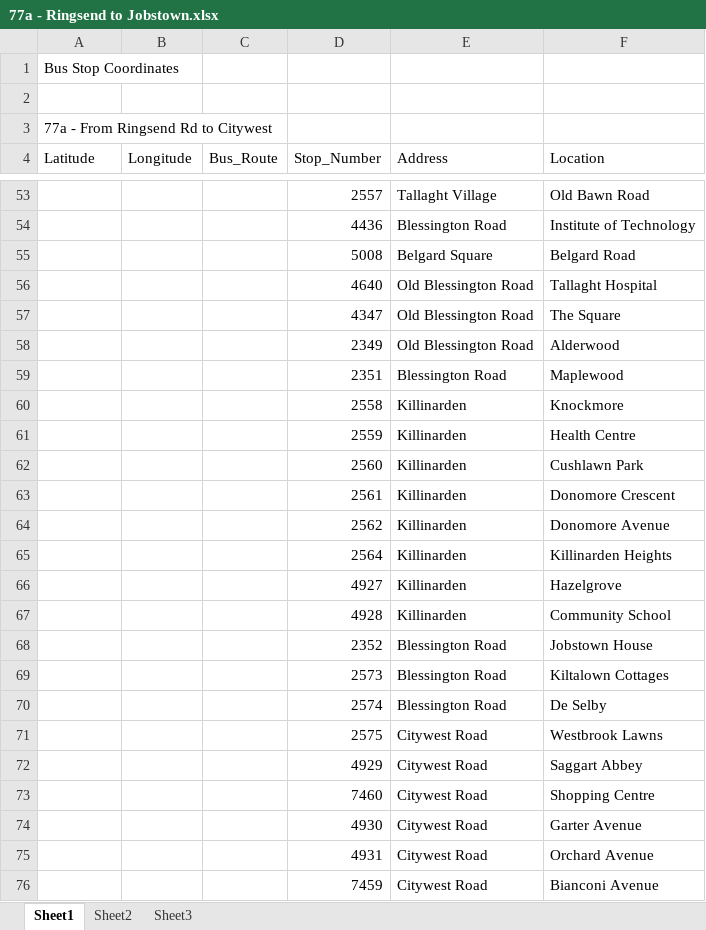
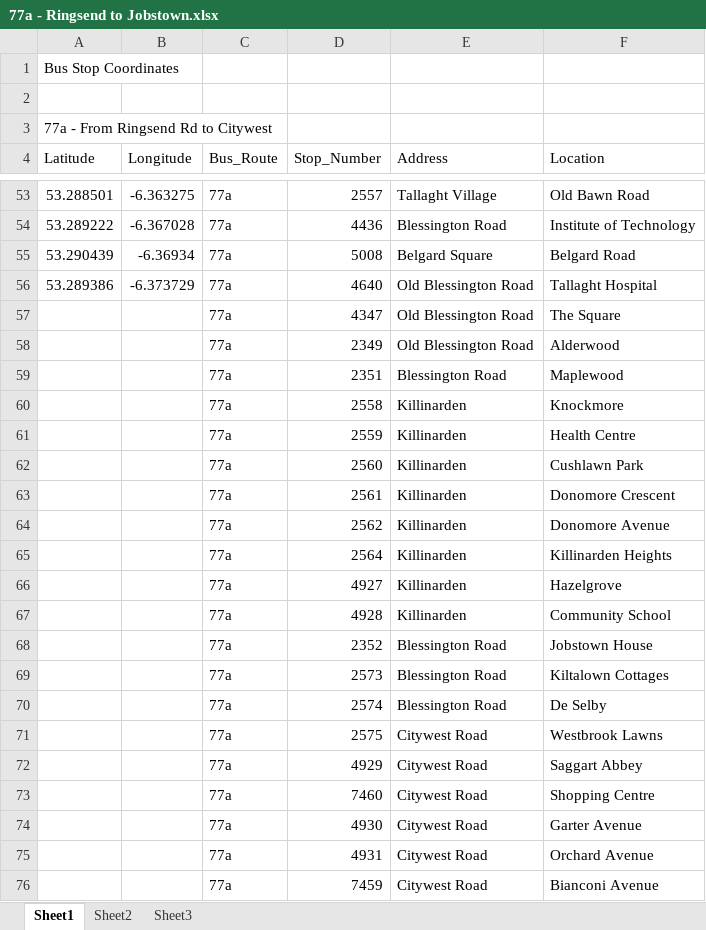
Before and after one commit to DavidBeckley/4th_Year_Project, an Excel workbook: 77a - Ringsend to Jobstown.xlsx, sheet Sheet1, drawn as a sheet; only a part is shown, gaps mark what is left out; values as stored, in another font and other column widths than the file's, no borders; the diff covers the shown part only; the diff names each change by its address in the sheet, - before the commit and + after, or states it on an @@ line.

```diff
--- a/77a - Ringsend to Jobstown.xlsx (sheet Sheet1)
+++ b/77a - Ringsend to Jobstown.xlsx (sheet Sheet1)
-A53 (Latitude): (empty)
+A53 (Latitude): 53.288501
-B53 (Longitude): (empty)
+B53 (Longitude): -6.363275
-C53:C76 (Bus_Route): (empty)
+C53:C76 (Bus_Route): 77a
-A54 (Latitude): (empty)
+A54 (Latitude): 53.289222
-B54 (Longitude): (empty)
+B54 (Longitude): -6.367028
-A55 (Latitude): (empty)
+A55 (Latitude): 53.290439
-B55 (Longitude): (empty)
+B55 (Longitude): -6.36934
-A56 (Latitude): (empty)
+A56 (Latitude): 53.289386
-B56 (Longitude): (empty)
+B56 (Longitude): -6.373729
```
Also changed, not shown: 142 edited cells elsewhere in this sheet, 27 From Clare Hall to Jobstown.xlsx, 27 From Jobstown to Clare Hall.xlsx.
